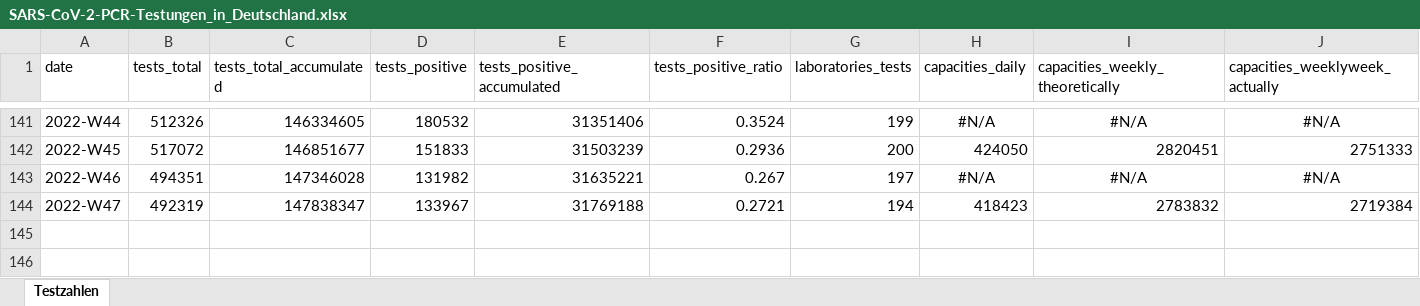
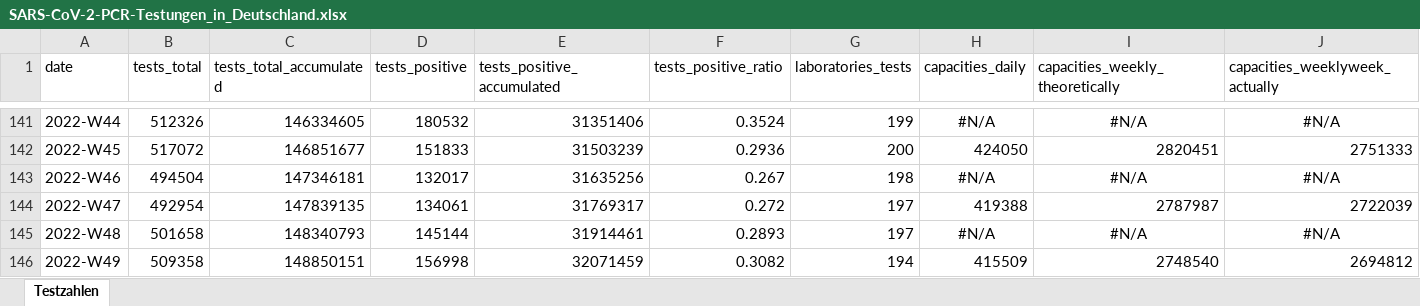
Before and after one commit to robert-koch-institut/SARS-CoV-2-PCR-Testungen_in_Deutschland, an Excel workbook: SARS-CoV-2-PCR-Testungen_in_Deutschland.xlsx, sheet Testzahlen, drawn as a sheet; only a part is shown, gaps mark what is left out; values as stored, in another font and other column widths than the file's, no borders; rows hold the shown columns only; the diff covers the shown part only; the diff names each change by its address in the sheet, - before the commit and + after, or states it on an @@ line.

```diff
--- a/SARS-CoV-2-PCR-Testungen_in_Deutschland.xlsx (sheet Testzahlen)
+++ b/SARS-CoV-2-PCR-Testungen_in_Deutschland.xlsx (sheet Testzahlen)
-B143 (tests_total): 494351
+B143 (tests_total): 494504
-C143 (tests_total_accumulated): 147346028
+C143 (tests_total_accumulated): 147346181
-D143 (tests_positive): 131982
+D143 (tests_positive): 132017
-E143 (tests_positive_accumulated): 31635221
+E143 (tests_positive_accumulated): 31635256
-G143 (laboratories_tests): 197
+G143 (laboratories_tests): 198
-B144 (tests_total): 492319
+B144 (tests_total): 492954
-C144 (tests_total_accumulated): 147838347
+C144 (tests_total_accumulated): 147839135
-D144 (tests_positive): 133967
+D144 (tests_positive): 134061
-E144 (tests_positive_accumulated): 31769188
+E144 (tests_positive_accumulated): 31769317
-F144 (tests_positive_ratio): 0.2721
+F144 (tests_positive_ratio): 0.272
-G144 (laboratories_tests): 194
+G144 (laboratories_tests): 197
-H144 (capacities_daily): 418423
+H144 (capacities_daily): 419388
-I144 (capacities_weekly_theoretically): 2783832
+I144 (capacities_weekly_theoretically): 2787987
-J144 (capacities_weeklyweek_actually): 2719384
+J144 (capacities_weeklyweek_actually): 2722039
+row 145: 2022-W48 | 501658 | 148340793 | 145144 | 31914461 | 0.2893 | 197 | #N/A | #N/A | #N/A
+row 146: 2022-W49 | 509358 | 148850151 | 156998 | 32071459 | 0.3082 | 194 | 415509 | 2748540 | 2694812
```
Also changed, not shown: 1 edited cell elsewhere in this sheet, 2 other files.
